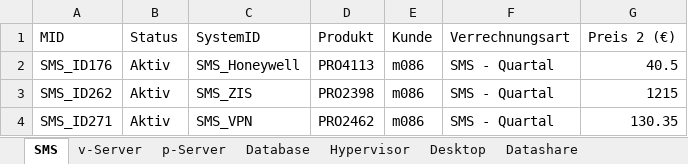
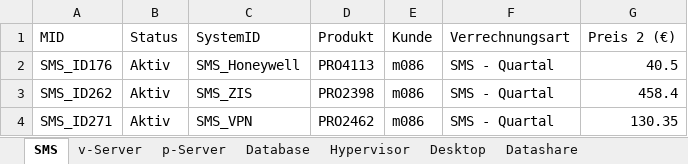
Before and after one commit to tchintchie/repl_verrechnung, an Excel workbook: vormonat/KO_Verrechnung_CeBrACloudServer_intern_OK.xlsx, sheet SMS, drawn as a sheet; values as stored, in another font and other column widths than the file's, no borders; the diff names each change by its address in the sheet, - before the commit and + after, or states it on an @@ line.

```diff
--- a/vormonat/KO_Verrechnung_CeBrACloudServer_intern_OK.xlsx (sheet SMS)
+++ b/vormonat/KO_Verrechnung_CeBrACloudServer_intern_OK.xlsx (sheet SMS)
-G3 (Preis 2 (€)): 1215
+G3 (Preis 2 (€)): 458.4
```
Also changed, not shown: sheet p-Server, sheet CC-Connector, sheet Hypervisor, sheet Application, sheet Datashare, sheet Database, 1 more sheet, vormonat/KO_Verrechnung_CeBrACloudServer_extern_OK.xlsx, vormonat/KO_Verrechnung_CeBrACloud_Infrastructure_OK.xlsx, 10 other files.
